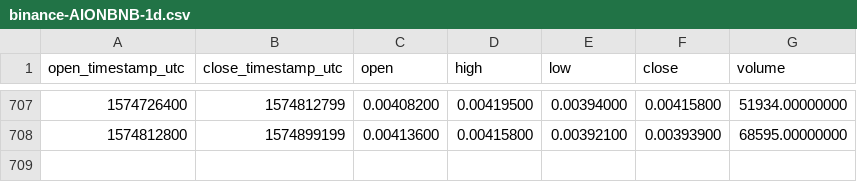
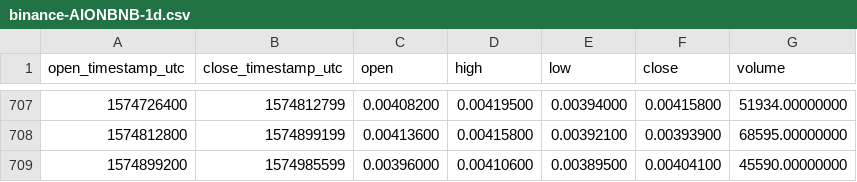
Before and after one commit to cryptobigbro/binance-AIONBNB, a CSV file: binance-AIONBNB-1d.csv, drawn as a sheet; only a part is shown, gaps mark what is left out; the diff names each change by its address in the sheet, - before the commit and + after, or states it on an @@ line.

Commit message:
Update OHLCV data.

```diff
--- a/binance-AIONBNB-1d.csv
+++ b/binance-AIONBNB-1d.csv
+row 709: 1574899200 | 1574985599 | 0.00396000 | 0.00410600 | 0.00389500 | 0.00404100 | 45590.00000000
```
Also changed, not shown: 1 other file.
